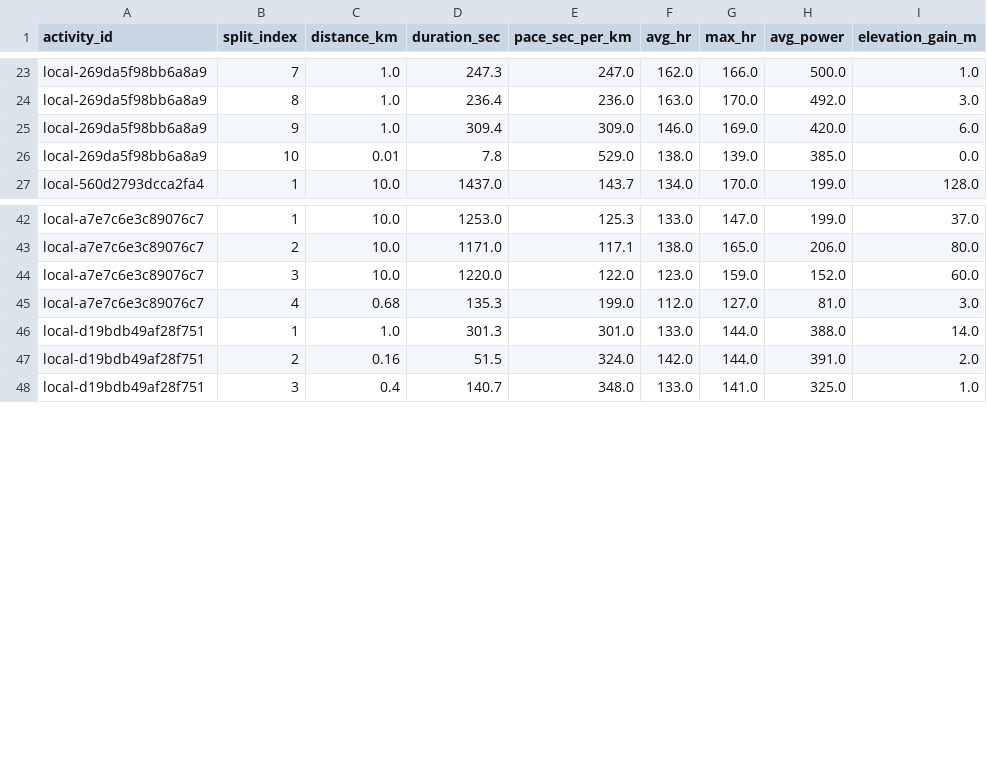
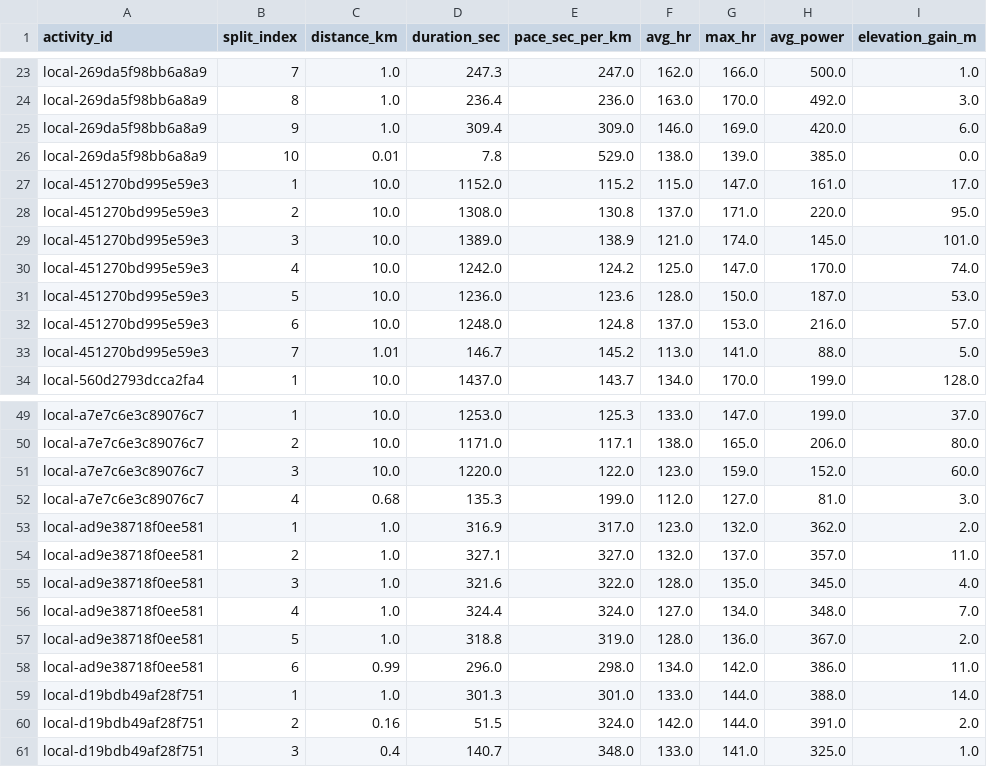
Before and after one commit to Physix21/LaufCoach, a CSV file: data/processed/splits.csv, drawn as a sheet; only a part is shown, gaps mark what is left out; the diff names each change by its address in the sheet, - before the commit and + after, or states it on an @@ line.

Commit message:
data: log July 27 activities

```diff
--- a/data/processed/splits.csv
+++ b/data/processed/splits.csv
+row 27: local-451270bd995e59e3 | 1 | 10.0 | 1152.0 | 115.2 | 115.0 | 147.0 | 161.0 | 17.0
+row 28: local-451270bd995e59e3 | 2 | 10.0 | 1308.0 | 130.8 | 137.0 | 171.0 | 220.0 | 95.0
+row 29: local-451270bd995e59e3 | 3 | 10.0 | 1389.0 | 138.9 | 121.0 | 174.0 | 145.0 | 101.0
+row 30: local-451270bd995e59e3 | 4 | 10.0 | 1242.0 | 124.2 | 125.0 | 147.0 | 170.0 | 74.0
+row 31: local-451270bd995e59e3 | 5 | 10.0 | 1236.0 | 123.6 | 128.0 | 150.0 | 187.0 | 53.0
+row 32: local-451270bd995e59e3 | 6 | 10.0 | 1248.0 | 124.8 | 137.0 | 153.0 | 216.0 | 57.0
+row 33: local-451270bd995e59e3 | 7 | 1.01 | 146.7 | 145.2 | 113.0 | 141.0 | 88.0 | 5.0
+row 53: local-ad9e38718f0ee581 | 1 | 1.0 | 316.9 | 317.0 | 123.0 | 132.0 | 362.0 | 2.0
+row 54: local-ad9e38718f0ee581 | 2 | 1.0 | 327.1 | 327.0 | 132.0 | 137.0 | 357.0 | 11.0
+row 55: local-ad9e38718f0ee581 | 3 | 1.0 | 321.6 | 322.0 | 128.0 | 135.0 | 345.0 | 4.0
+row 56: local-ad9e38718f0ee581 | 4 | 1.0 | 324.4 | 324.0 | 127.0 | 134.0 | 348.0 | 7.0
+row 57: local-ad9e38718f0ee581 | 5 | 1.0 | 318.8 | 319.0 | 128.0 | 136.0 | 367.0 | 2.0
+row 58: local-ad9e38718f0ee581 | 6 | 0.99 | 296.0 | 298.0 | 134.0 | 142.0 | 386.0 | 11.0
```
Also changed, not shown: data/processed/activities.csv, data/processed/weekly_summary.csv, 8 other files.
